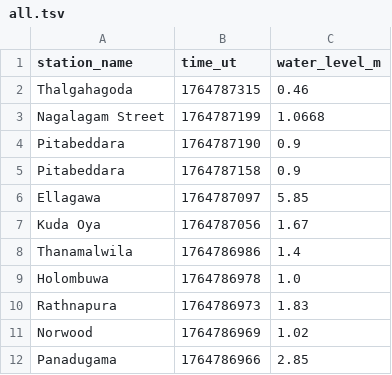
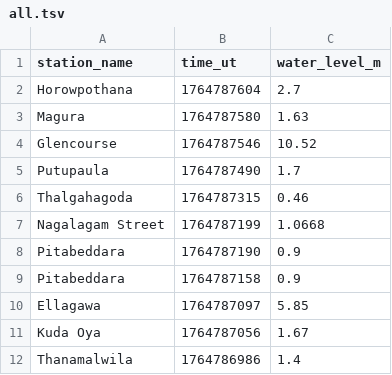
Before and after one commit to nuuuwan/lk_irrigation, a TSV file: data/all.tsv, drawn as a sheet; only a part is shown; the shorter side is filled out with more unchanged rows; the diff names each change by its address in the sheet, - before the commit and + after, or states it on an @@ line.

```diff
--- a/data/all.tsv
+++ b/data/all.tsv
+row 2: Horowpothana | 1764787604 | 2.7
+row 3: Magura | 1764787580 | 1.63
+row 4: Glencourse | 1764787546 | 10.52
+row 5: Putupaula | 1764787490 | 1.7
```
Also changed, not shown: data/latest-100.tsv, data/latest-1000.tsv, 13 other files.
